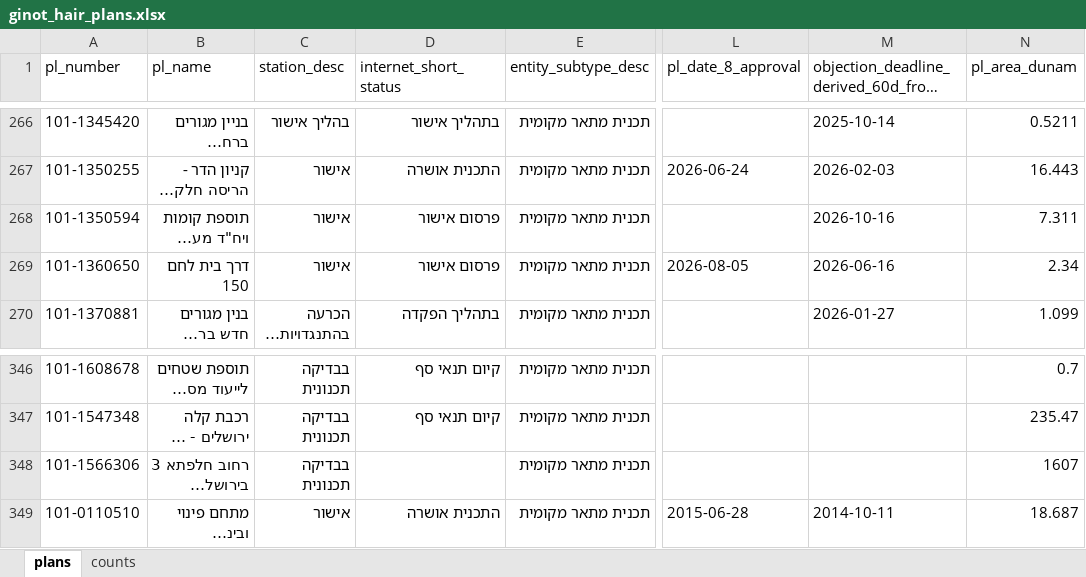
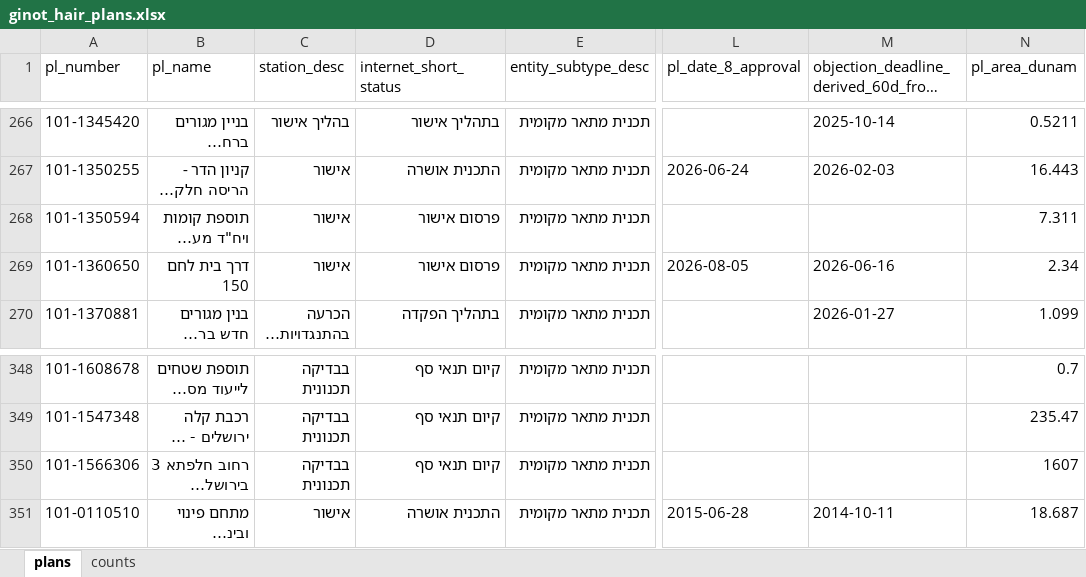
Before and after one commit to reihl-tab/ginot-hair-plans, an Excel workbook: out/ginot_hair_plans.xlsx, sheet plans, drawn as a sheet; only a part is shown, gaps mark what is left out; long unchanged cells end in …; values as stored, in another font and other column widths than the file's, no borders; addresses are those after the commit; the diff covers the shown part only; the diff names each change by its address in the sheet, - before the commit and + after, or states it on an @@ line.

```diff
--- a/out/ginot_hair_plans.xlsx (sheet plans)
+++ b/out/ginot_hair_plans.xlsx (sheet plans)
-M268: 2026-10-16
+M268: (empty)
-D350 (internet_short_status): (empty)
+D350 (internet_short_status): קיום תנאי סף
```
Also changed, not shown: 2 added rows and 4 edited cells elsewhere in this sheet, sheet counts, 57 other files.
